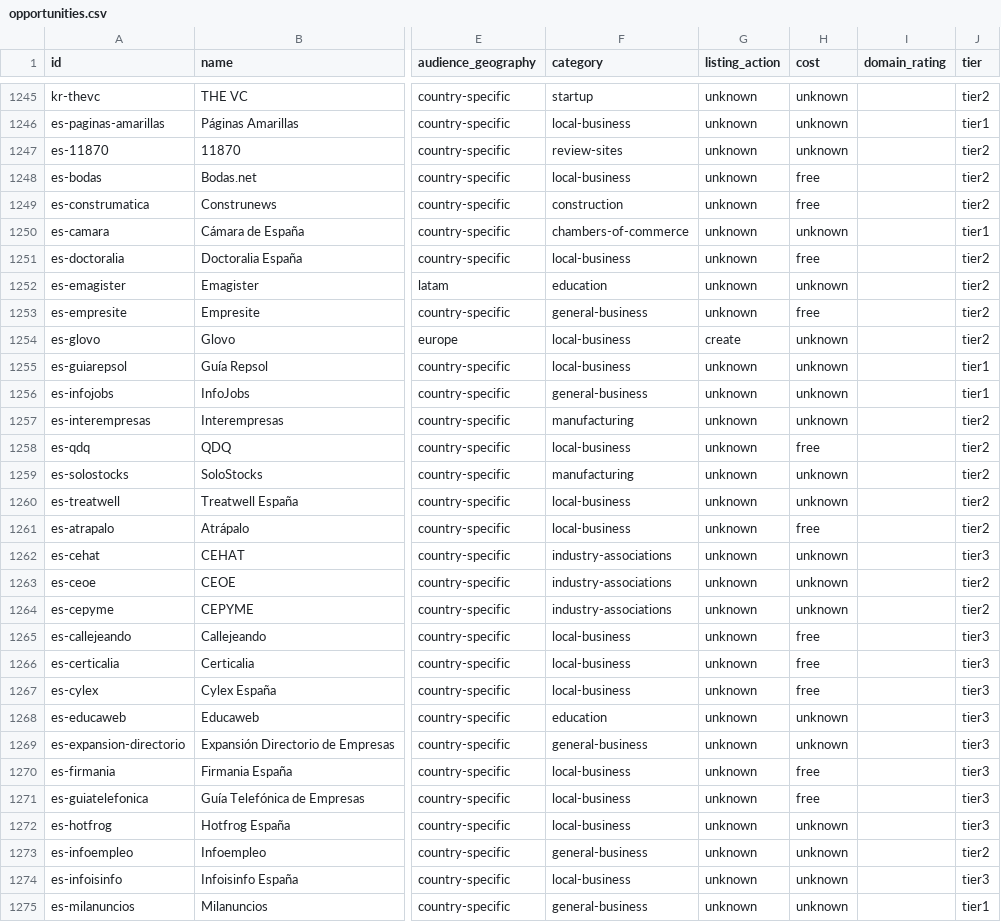
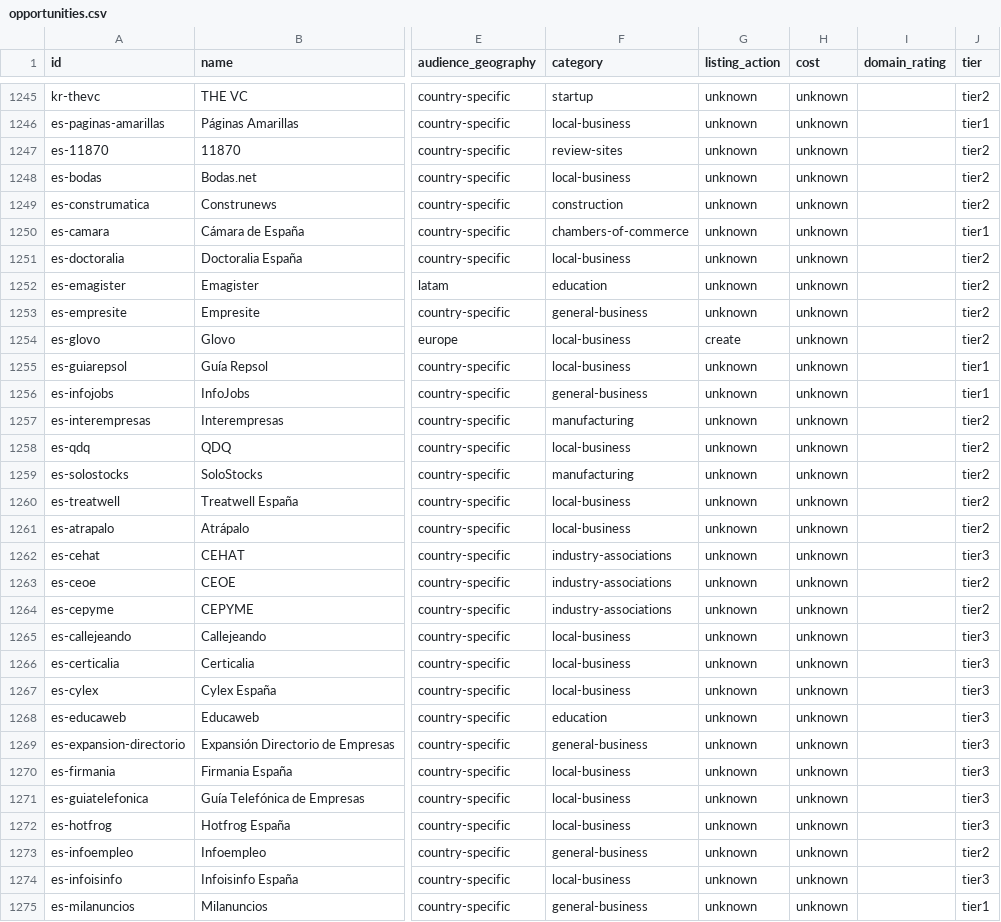
Before and after one commit to hrhelperg/PetroHrys.compublic, a CSV file: research/business-directories/opportunities.csv, drawn as a sheet; only a part is shown, gaps mark what is left out; the diff covers the shown part only; the diff names each change by its address in the sheet, - before the commit and + after, or states it on an @@ line.

```diff
--- a/research/business-directories/opportunities.csv
+++ b/research/business-directories/opportunities.csv
-H1248:H1249 (cost): free
+H1248:H1249 (cost): unknown
-H1251 (cost): free
+H1251 (cost): unknown
-H1253 (cost): free
+H1253 (cost): unknown
-H1258 (cost): free
+H1258 (cost): unknown
-H1261 (cost): free
+H1261 (cost): unknown
-H1265:H1267 (cost): free
+H1265:H1267 (cost): unknown
-H1270:H1271 (cost): free
+H1270:H1271 (cost): unknown
```
Also changed, not shown: 159 edited cells elsewhere in this file, research/distribution-planner/execution-opportunities.csv, 33 other files.
